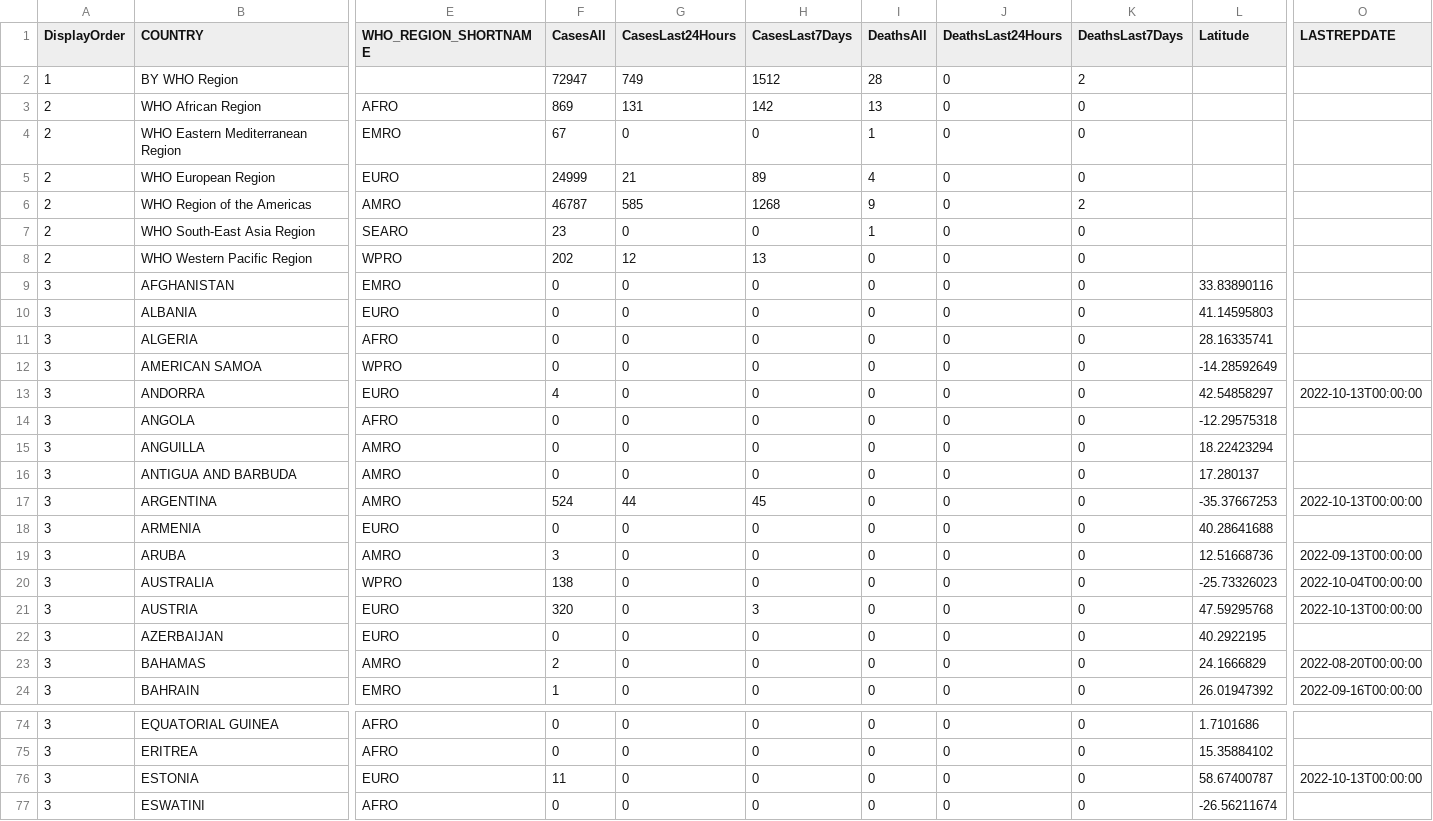
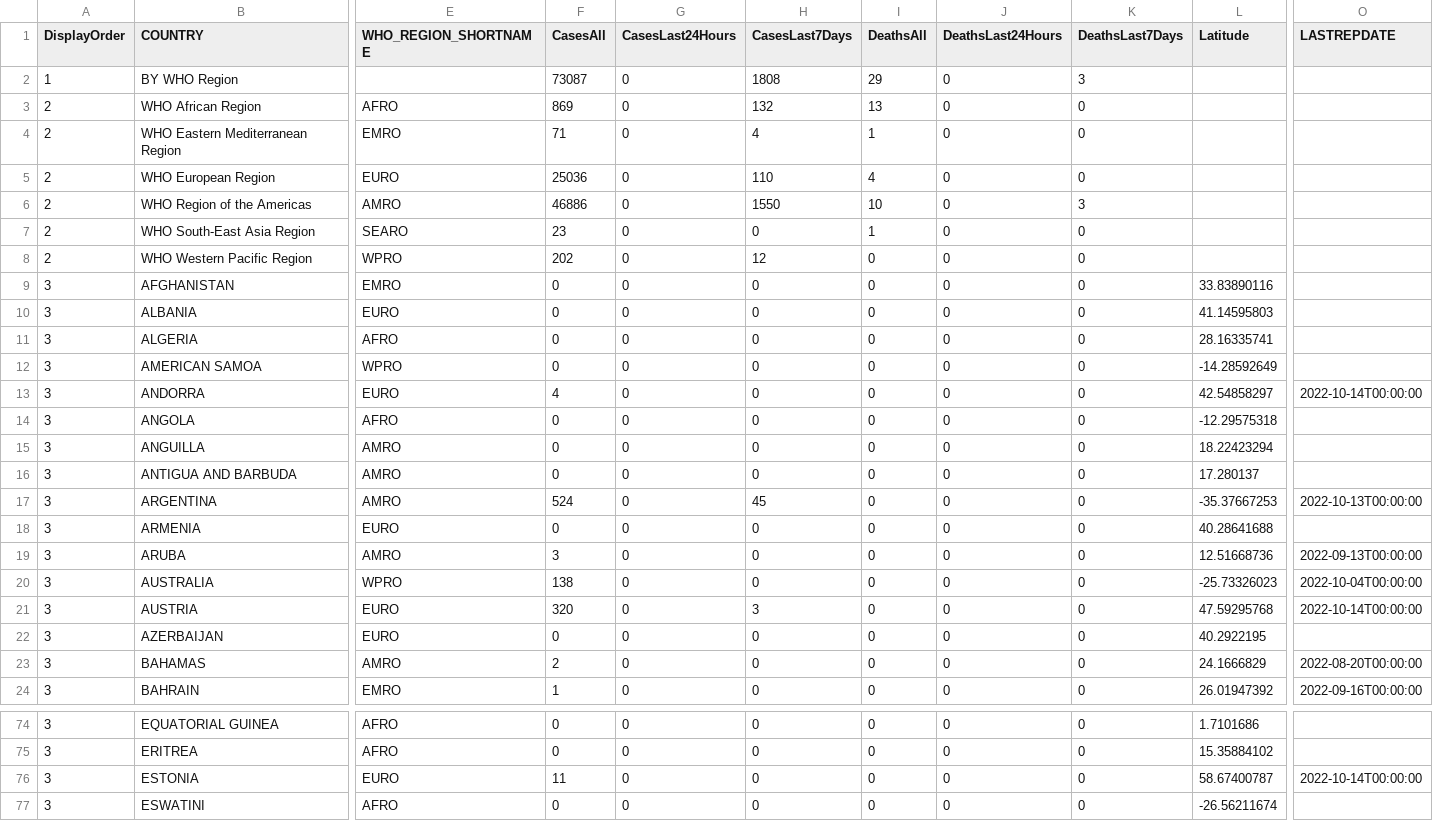
Before and after one commit to globaldothealth/monkeypox, a CSV file: who_latest.csv, drawn as a sheet; only a part is shown, gaps mark what is left out; the diff covers the shown part only; the diff names each change by its address in the sheet, - before the commit and + after, or states it on an @@ line.

```diff
--- a/who_latest.csv
+++ b/who_latest.csv
-F2 (CasesAll): 72947
+F2 (CasesAll): 73087
-G2 (CasesLast24Hours): 749
+G2 (CasesLast24Hours): 0
-H2 (CasesLast7Days): 1512
+H2 (CasesLast7Days): 1808
-I2 (DeathsAll): 28
+I2 (DeathsAll): 29
-K2 (DeathsLast7Days): 2
+K2 (DeathsLast7Days): 3
-G3 (CasesLast24Hours): 131
+G3 (CasesLast24Hours): 0
-H3 (CasesLast7Days): 142
+H3 (CasesLast7Days): 132
-F4 (CasesAll): 67
+F4 (CasesAll): 71
-H4 (CasesLast7Days): 0
+H4 (CasesLast7Days): 4
-F5 (CasesAll): 24999
+F5 (CasesAll): 25036
-G5 (CasesLast24Hours): 21
+G5 (CasesLast24Hours): 0
-H5 (CasesLast7Days): 89
+H5 (CasesLast7Days): 110
-F6 (CasesAll): 46787
+F6 (CasesAll): 46886
-G6 (CasesLast24Hours): 585
+G6 (CasesLast24Hours): 0
-H6 (CasesLast7Days): 1268
+H6 (CasesLast7Days): 1550
-I6 (DeathsAll): 9
+I6 (DeathsAll): 10
-K6 (DeathsLast7Days): 2
+K6 (DeathsLast7Days): 3
-G8 (CasesLast24Hours): 12
+G8 (CasesLast24Hours): 0
-H8 (CasesLast7Days): 13
+H8 (CasesLast7Days): 12
-O13 (LASTREPDATE): 2022-10-13T00:00:00
+O13 (LASTREPDATE): 2022-10-14T00:00:00
-G17 (CasesLast24Hours): 44
+G17 (CasesLast24Hours): 0
-O21 (LASTREPDATE): 2022-10-13T00:00:00
+O21 (LASTREPDATE): 2022-10-14T00:00:00
-O76 (LASTREPDATE): 2022-10-13T00:00:00
+O76 (LASTREPDATE): 2022-10-14T00:00:00
```
Also changed, not shown: 98 edited cells elsewhere in this file.
